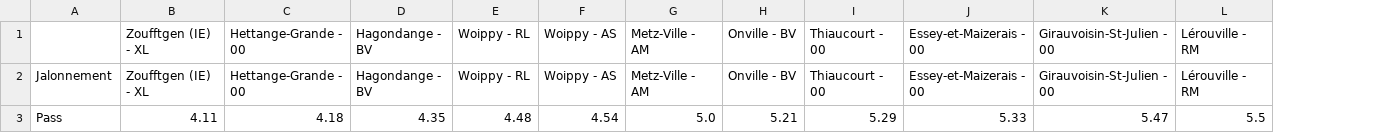
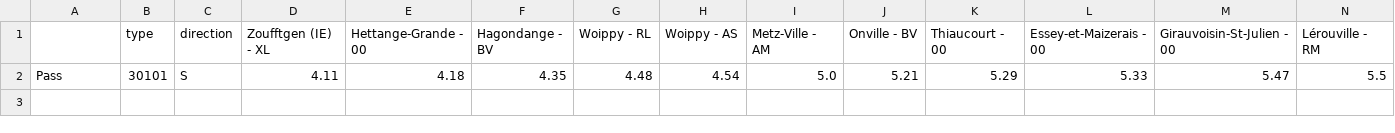
Before and after one commit to KTCrisis/misc_data, a TSV file: test_sillon.tsv, drawn as a sheet; only a part is shown; removed rows and columns are numbered as before the commit, all else as after; rows hold the shown columns only; the diff names each change by its address in the sheet, - before the commit and + after, or states it on an @@ line.

Commit message:
Add files via upload

```diff
--- a/test_sillon.tsv
+++ b/test_sillon.tsv
+column B (type), row 2: 30101
+column C (direction), row 2: S
-row 2: Jalonnement | Zoufftgen (IE) - XL | Hettange-Grande - 00 | Hagondange - BV | Woippy - RL | Woippy - AS | Metz-Ville - AM | Onville - BV | Thiaucourt - 00 | Essey-et-Maizerais - 00 | Girauvoisin-St-Julien - 00 | Lérouville - RM
```
